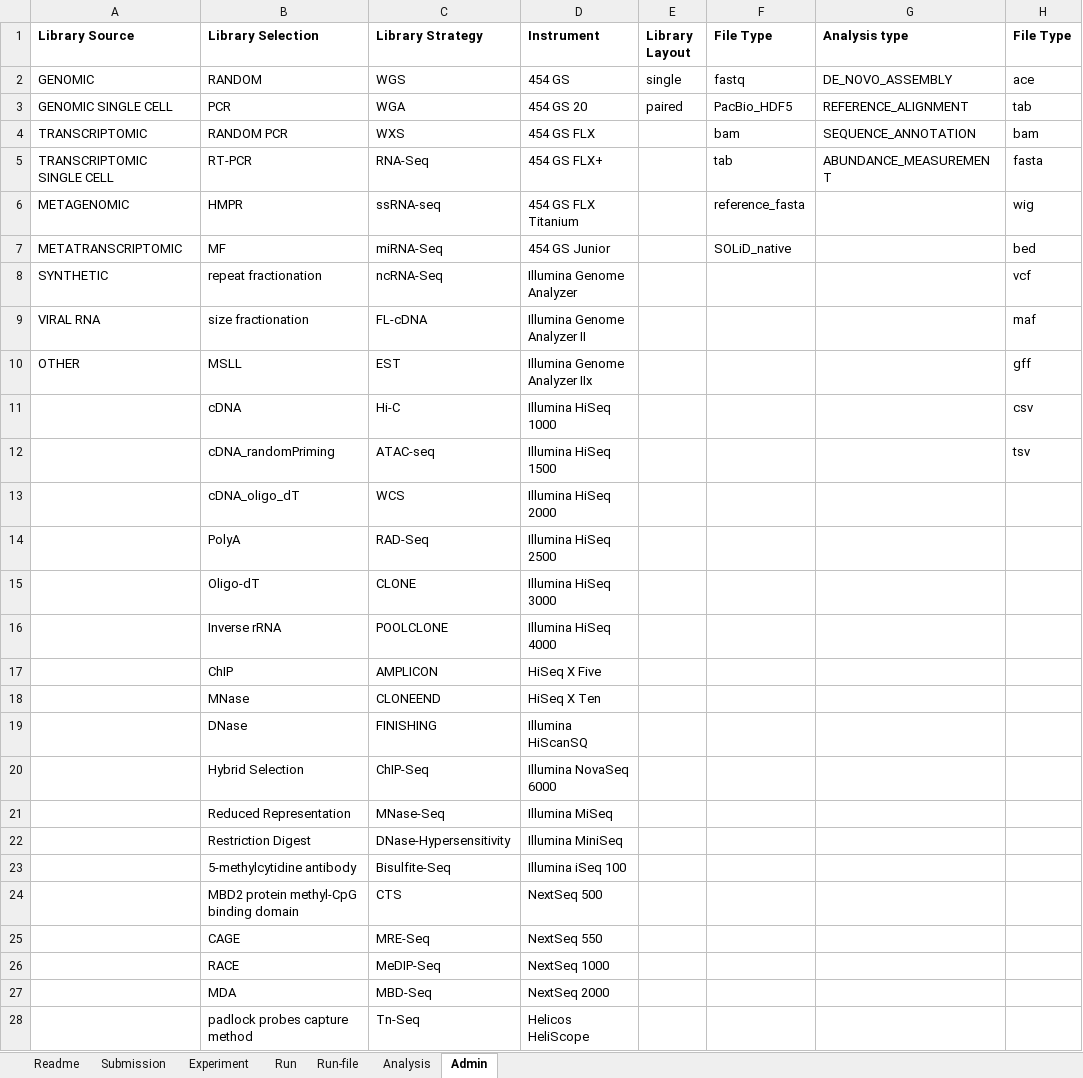
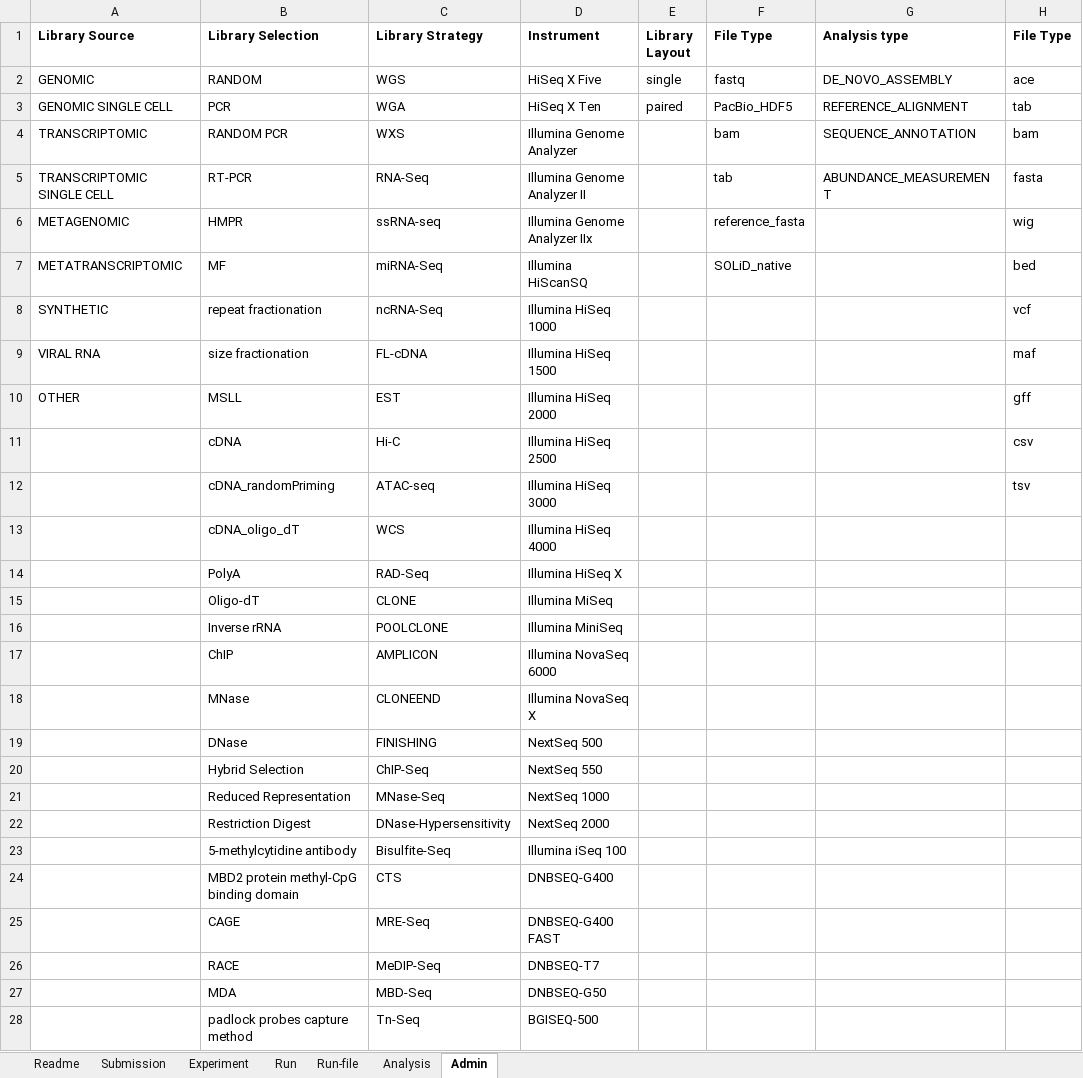
Before and after one commit to ddbj/submission-excel2xml, an Excel workbook: metadata_dra.xlsx, sheet Admin, drawn as a sheet; only a part is shown; values as stored, in another font and other column widths than the file's, no borders; the diff covers the shown part only; the diff names each change by its address in the sheet, - before the commit and + after, or states it on an @@ line.

```diff
--- a/metadata_dra.xlsx (sheet Admin)
+++ b/metadata_dra.xlsx (sheet Admin)
-D2 (Instrument): 454 GS
+D2 (Instrument): HiSeq X Five
-D3 (Instrument): 454 GS 20
+D3 (Instrument): HiSeq X Ten
-D4 (Instrument): 454 GS FLX
+D4 (Instrument): Illumina Genome Analyzer
-D5 (Instrument): 454 GS FLX+
+D5 (Instrument): Illumina Genome Analyzer II
-D6 (Instrument): 454 GS FLX Titanium
+D6 (Instrument): Illumina Genome Analyzer IIx
-D7 (Instrument): 454 GS Junior
+D7 (Instrument): Illumina HiScanSQ
-D8 (Instrument): Illumina Genome Analyzer
+D8 (Instrument): Illumina HiSeq 1000
-D9 (Instrument): Illumina Genome Analyzer II
+D9 (Instrument): Illumina HiSeq 1500
-D10 (Instrument): Illumina Genome Analyzer IIx
+D10 (Instrument): Illumina HiSeq 2000
-D11 (Instrument): Illumina HiSeq 1000
+D11 (Instrument): Illumina HiSeq 2500
-D12 (Instrument): Illumina HiSeq 1500
+D12 (Instrument): Illumina HiSeq 3000
-D13 (Instrument): Illumina HiSeq 2000
+D13 (Instrument): Illumina HiSeq 4000
-D14 (Instrument): Illumina HiSeq 2500
+D14 (Instrument): Illumina HiSeq X
-D15 (Instrument): Illumina HiSeq 3000
+D15 (Instrument): Illumina MiSeq
-D16 (Instrument): Illumina HiSeq 4000
+D16 (Instrument): Illumina MiniSeq
-D17 (Instrument): HiSeq X Five
+D17 (Instrument): Illumina NovaSeq 6000
-D18 (Instrument): HiSeq X Ten
+D18 (Instrument): Illumina NovaSeq X
-D19 (Instrument): Illumina HiScanSQ
+D19 (Instrument): NextSeq 500
-D20 (Instrument): Illumina NovaSeq 6000
+D20 (Instrument): NextSeq 550
-D21 (Instrument): Illumina MiSeq
+D21 (Instrument): NextSeq 1000
-D22 (Instrument): Illumina MiniSeq
+D22 (Instrument): NextSeq 2000
-D24 (Instrument): NextSeq 500
+D24 (Instrument): DNBSEQ-G400
-D25 (Instrument): NextSeq 550
+D25 (Instrument): DNBSEQ-G400 FAST
-D26 (Instrument): NextSeq 1000
+D26 (Instrument): DNBSEQ-T7
-D27 (Instrument): NextSeq 2000
+D27 (Instrument): DNBSEQ-G50
-D28 (Instrument): Helicos HeliScope
+D28 (Instrument): BGISEQ-500
```
Also changed, not shown: 20 added rows, 4 removed rows, 1 moved row and 27 edited cells elsewhere in this sheet, sheet Readme, example/example-0001_dra_metadata.xlsx, example/example-0002_dra_metadata.xlsx, 2 other files.
